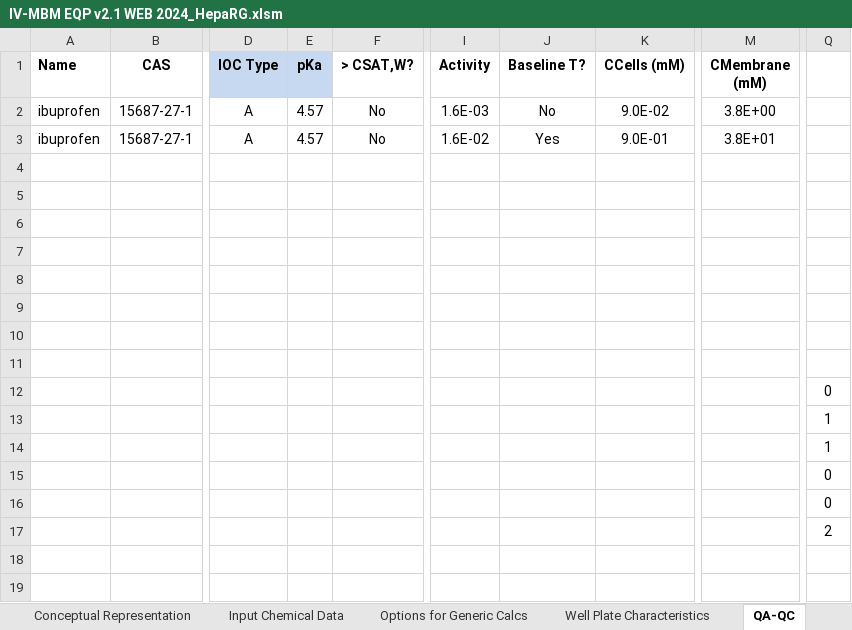
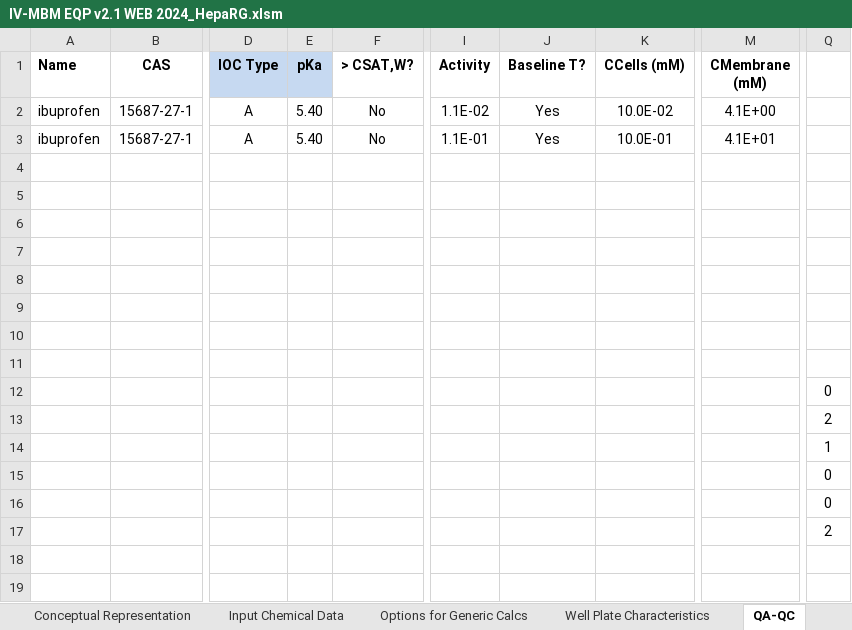
Before and after one commit to hsingchiehlin/Invitro_mass_balance_models, an Excel workbook: model performance comparison/Amount_Cell_Media/Truisi 2015/Results/IV-MBM EQP v2.1 WEB 2024_HepaRG.xlsm, sheet QA-QC, drawn as a sheet; only a part is shown, gaps mark what is left out; values as stored, in another font and other column widths than the file's, no borders; the diff names each change by its address in the sheet, - before the commit and + after, or states it on an @@ line.

```diff
--- a/model performance comparison/Amount_Cell_Media/Truisi 2015/Results/IV-MBM EQP v2.1 WEB 2024_HepaRG.xlsm (sheet QA-QC)
+++ b/model performance comparison/Amount_Cell_Media/Truisi 2015/Results/IV-MBM EQP v2.1 WEB 2024_HepaRG.xlsm (sheet QA-QC)
-E2:E3 (pKa): 4.57
+E2:E3 (pKa): 5.40
-I2 (Activity): 1.6E-03
+I2 (Activity): 1.1E-02
-J2 (Baseline T?): No
+J2 (Baseline T?): Yes
-K2 (CCells (mM)): 9.0E-02
+K2 (CCells (mM)): 10.0E-02
-M2 (CMembrane (mM)): 3.8E+00
+M2 (CMembrane (mM)): 4.1E+00
-I3 (Activity): 1.6E-02
+I3 (Activity): 1.1E-01
-K3 (CCells (mM)): 9.0E-01
+K3 (CCells (mM)): 10.0E-01
-M3 (CMembrane (mM)): 3.8E+01
+M3 (CMembrane (mM)): 4.1E+01
-Q13: 1
+Q13: 2
```
Also changed, not shown: sheet IVIVE, sheet Concentrations, sheet Output - Partitioning, sheet Mass Fractions, sheet Mass Balance, sheet Input Chemical Data, charts or pictures, model performance comparison/Amount_Cell_Media/Truisi 2015/Results/Fischer model_HepaRG.xlsx, model performance comparison/Amount_Cell_Media/Truisi 2015/Results/Fischer model_PHH.xlsx, 6 other files.
